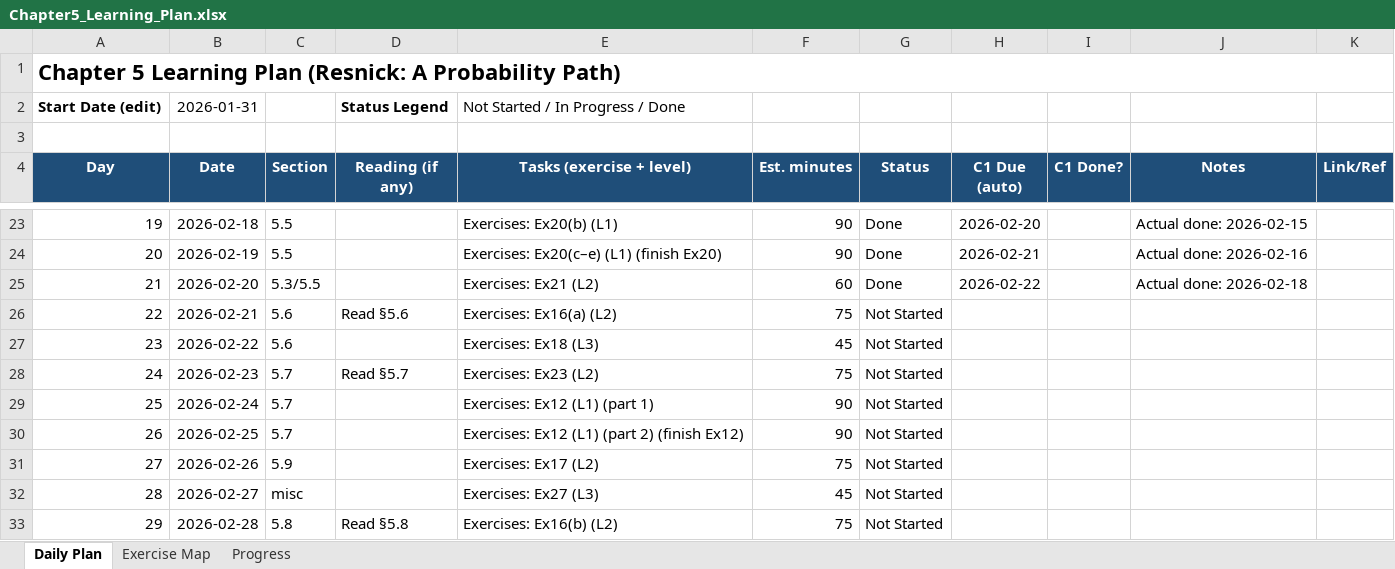
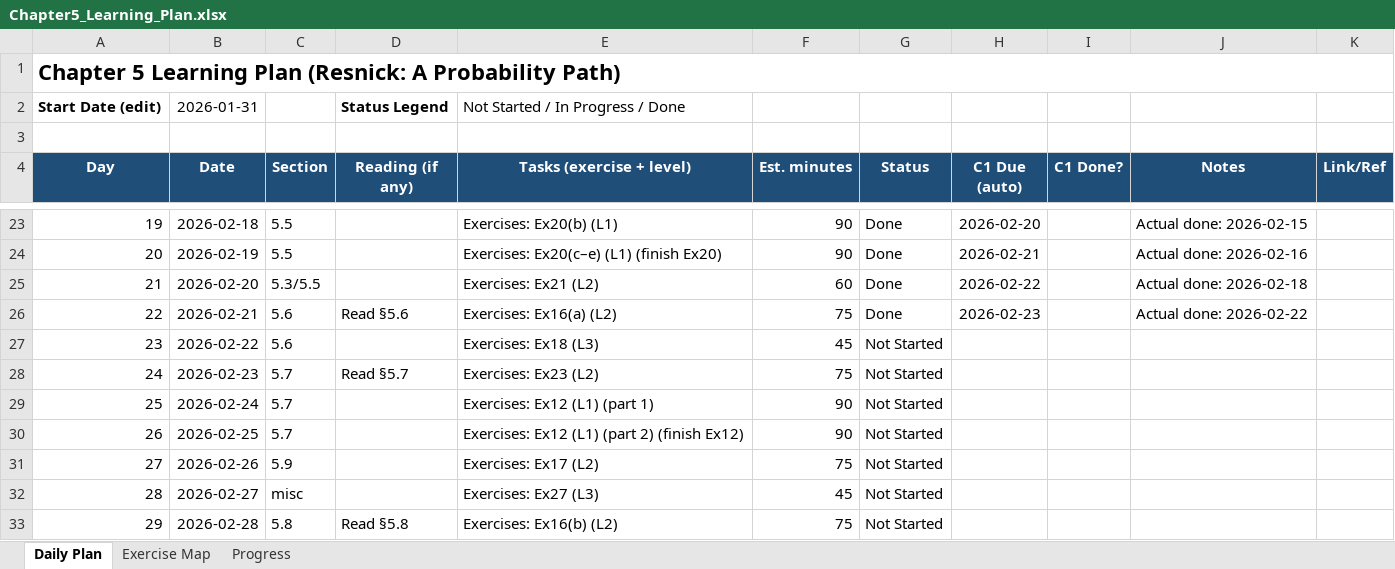
Before and after one commit to Archimondstat/resnick-notes, an Excel workbook: Chapter5_Learning_Plan.xlsx, sheet Daily Plan, drawn as a sheet; only a part is shown, gaps mark what is left out; values as stored, in another font and other column widths than the file's, no borders; conditional formats not drawn; the diff names each change by its address in the sheet, - before the commit and + after, or states it on an @@ line.

```diff
--- a/Chapter5_Learning_Plan.xlsx (sheet Daily Plan)
+++ b/Chapter5_Learning_Plan.xlsx (sheet Daily Plan)
-G26 (Status): Not Started
+G26 (Status): Done
-H26 (C1 Due (auto)): (empty)
+H26 (C1 Due (auto)): 2026-02-23
-J26 (Notes): (empty)
+J26 (Notes): Actual done: 2026-02-22
```
Also changed, not shown: sheet Progress, 6 other files.
